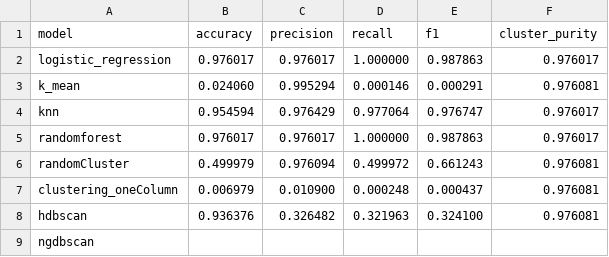
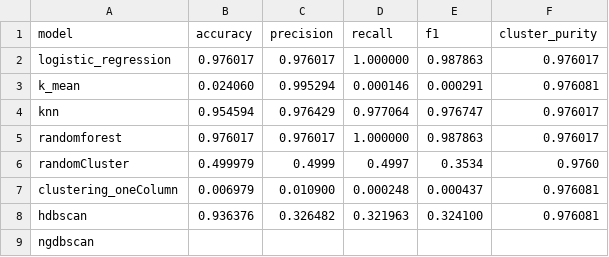
Before and after one commit to dice-group/DAIKIRI-Clustering, a CSV file: Experiments Results/AI4BD_Results_PykeEmbed.csv, drawn as a sheet.

Commit message:
Evaluating based on macro F1-score

```diff
--- a/Experiments Results/AI4BD_Results_PykeEmbed.csv
+++ b/Experiments Results/AI4BD_Results_PykeEmbed.csv
@@ -5,3 +5,3 @@ knn, 0.954594, 0.976429, 0.977064, 0.976747, 0.976017
 randomforest, 0.976017, 0.976017, 1.000000, 0.987863, 0.976017
-randomCluster, 0.499979, 0.976094, 0.499972, 0.661243, 0.976081
+randomCluster, 0.499979, 0.4999, 0.4997, 0.3534, 0.9760
 clustering_oneColumn, 0.006979, 0.010900, 0.000248, 0.000437, 0.976081
```
